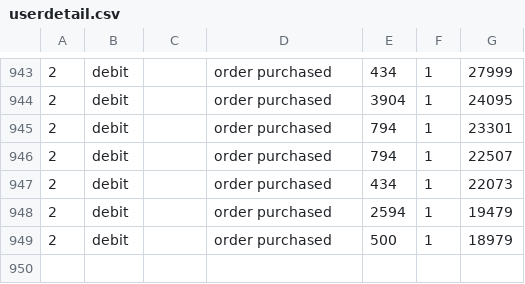
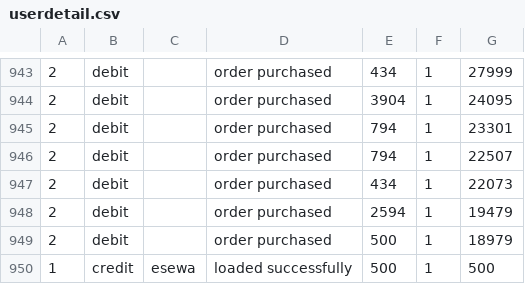
Before and after one commit to hemanta-rijal/Murarkey_single_vendor_ecommerce_with_vuexy_template, a CSV file: public/userdetails/userdetail.csv, drawn as a sheet; only a part is shown, gaps mark what is left out; the diff names each change by its address in the sheet, - before the commit and + after, or states it on an @@ line.

```diff
--- a/public/userdetails/userdetail.csv
+++ b/public/userdetails/userdetail.csv
+row 950: 1 | credit | esewa | loaded successfully | 500 | 1 | 500
```
Also changed, not shown: 9 other files.
